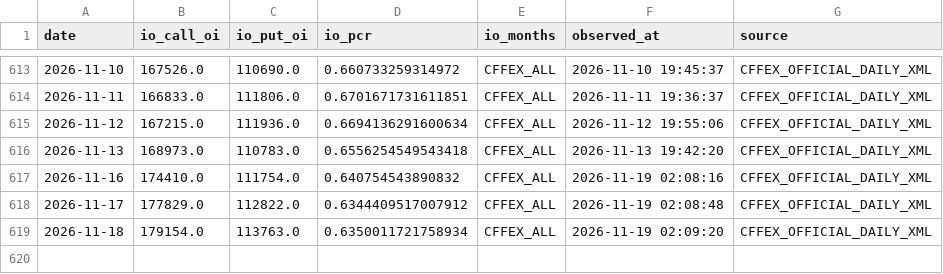
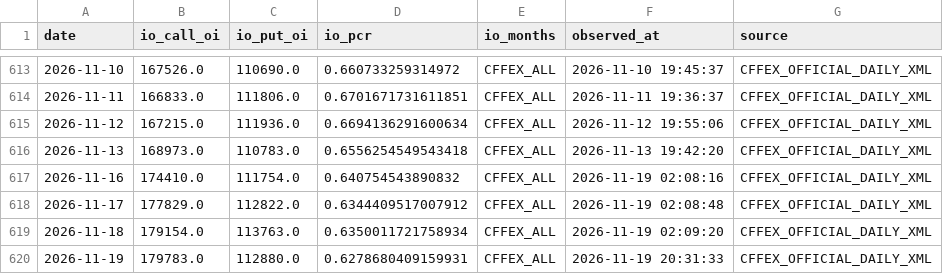
Before and after one commit to zitanjian/hs300-pcr-web, a CSV file: data/io_pcr.csv, drawn as a sheet; only a part is shown, gaps mark what is left out; the diff names each change by its address in the sheet, - before the commit and + after, or states it on an @@ line.

```diff
--- a/data/io_pcr.csv
+++ b/data/io_pcr.csv
+row 620: 2026-11-19 | 179783.0 | 112880.0 | 0.6278680409159931 | CFFEX_ALL | 2026-11-19 20:31:33 | CFFEX_OFFICIAL_DAILY_XML
```
Also changed, not shown: data/etf_pcr.csv, data/hs300.csv, 1 other file.
